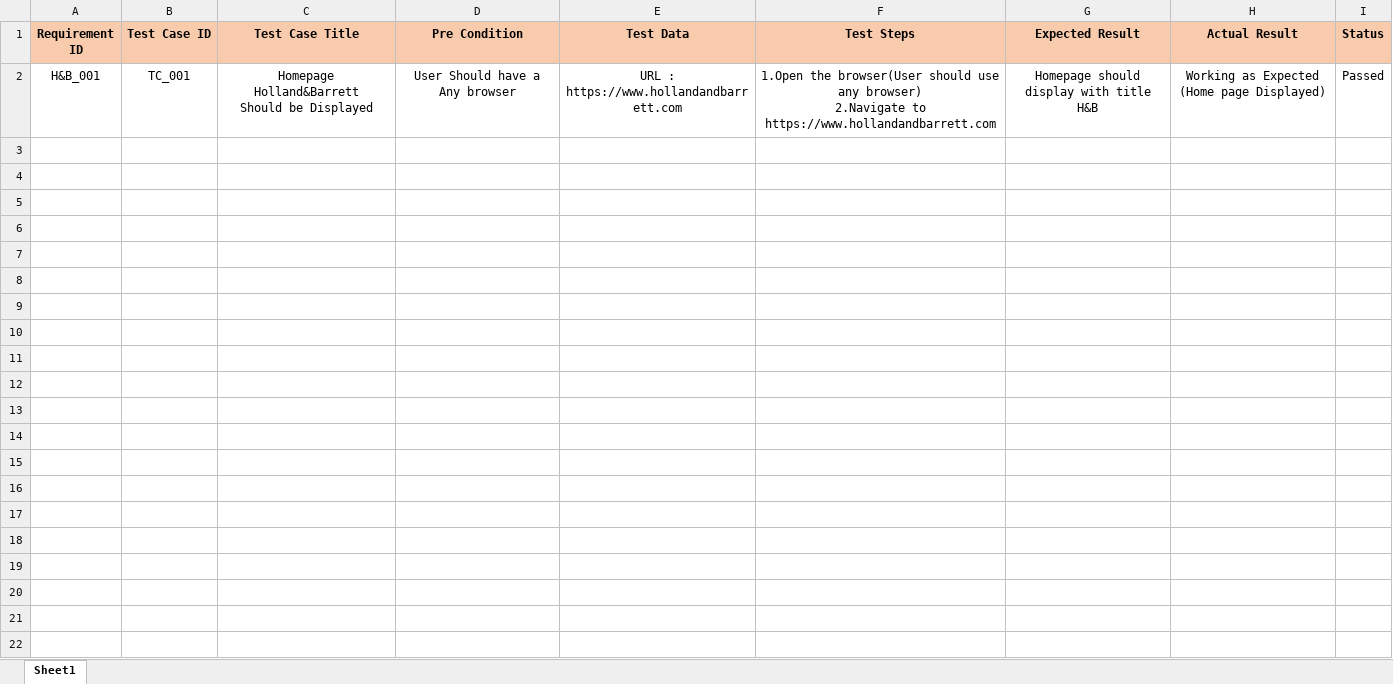
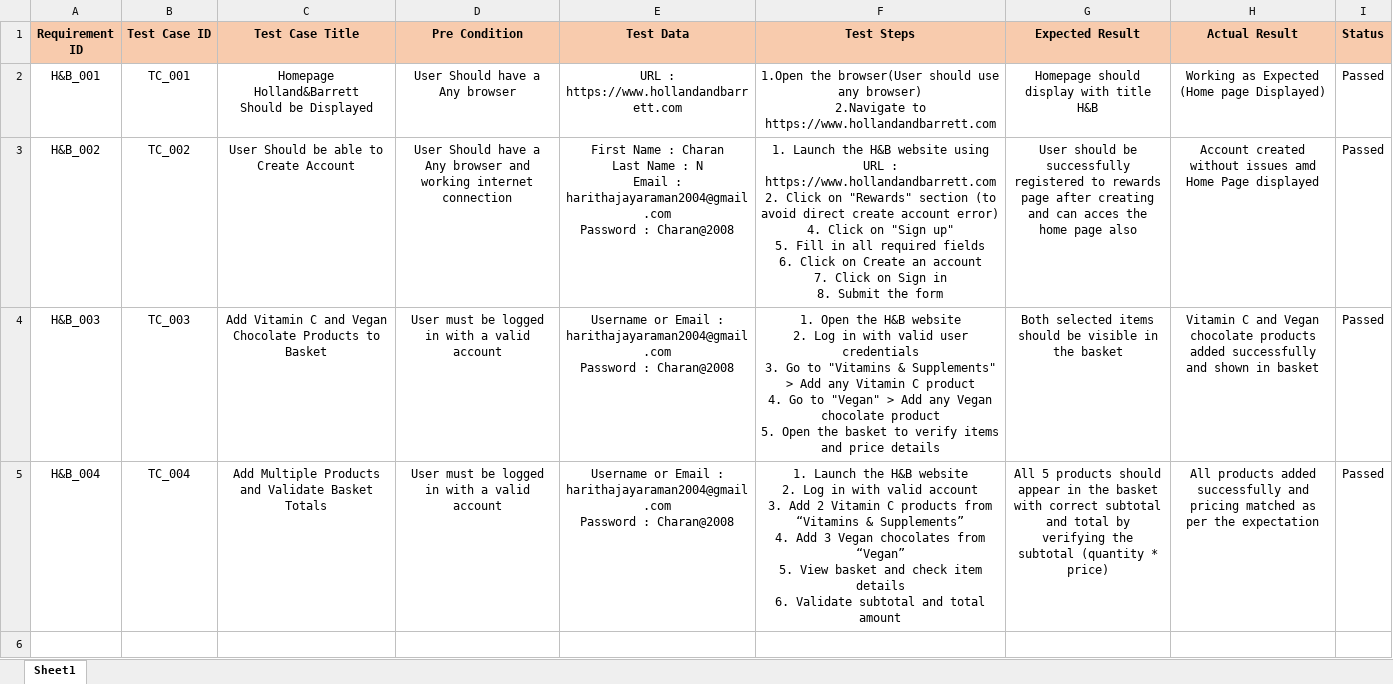
Before and after one commit to haritha2004jjhyt/Selenium_Learning, an Excel workbook: Testing_Workbook.xlsx, sheet Sheet1, drawn as a sheet; only a part is shown; values as stored, in another font and other column widths than the file's, no borders; ↵ is a line break in a cell; the diff covers the shown part only; the diff names each change by its address in the sheet, - before the commit and + after, or states it on an @@ line.

```diff
--- a/Testing_Workbook.xlsx (sheet Sheet1)
+++ b/Testing_Workbook.xlsx (sheet Sheet1)
+row 3: H&B_002 | TC_002 | User Should be able to Create Account | User Should have a Any browser and working internet connection | First Name : Charan ↵ Last Name : N ↵ Email : harithajayaraman2004@gmail.com ↵ Password : Charan@2008 | 1. Launch the H&B website using URL : https://www.hollandandbarrett.com ↵ 2. Click on "Rewards" section (to avoid direct create account error) ↵ 4. Click on "Sign up" ↵ 5. Fill in all required fields ↵ 6. Click on Create an account ↵ 7. Click on Sign in ↵ 8. Submit the form | User should be successfully registered to rewards page after creating and can acces the home page also | Account created without issues amd Home Page displayed | Passed
+row 4: H&B_003 | TC_003 | Add Vitamin C and Vegan Chocolate Products to Basket | User must be logged in with a valid account | Username or Email : harithajayaraman2004@gmail.com ↵ Password : Charan@2008 | 1. Open the H&B website ↵ 2. Log in with valid user credentials ↵ 3. Go to "Vitamins & Supplements" > Add any Vitamin C product ↵ 4. Go to "Vegan" > Add any Vegan chocolate product ↵ 5. Open the basket to verify items and price details | Both selected items should be visible in the basket | Vitamin C and Vegan chocolate products added successfully and shown in basket | Passed
+row 5: H&B_004 | TC_004 | Add Multiple Products and Validate Basket Totals | User must be logged in with a valid account | Username or Email : harithajayaraman2004@gmail.com ↵ Password : Charan@2008 | 1. Launch the H&B website ↵ 2. Log in with valid account ↵ 3. Add 2 Vitamin C products from “Vitamins & Supplements” ↵ 4. Add 3 Vegan chocolates from “Vegan” ↵ 5. View basket and check item details ↵ 6. Validate subtotal and total amount | All 5 products should appear in the basket with correct subtotal and total by verifying the subtotal (quantity * price) | All products added successfully and pricing matched as per the expectation | Passed
+row 6: (empty)
```
Also changed, not shown: 3 added rows elsewhere in this sheet.
